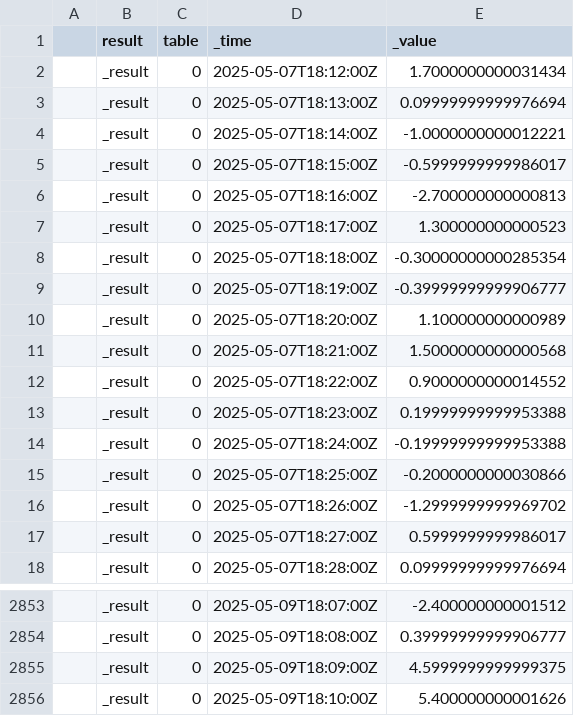
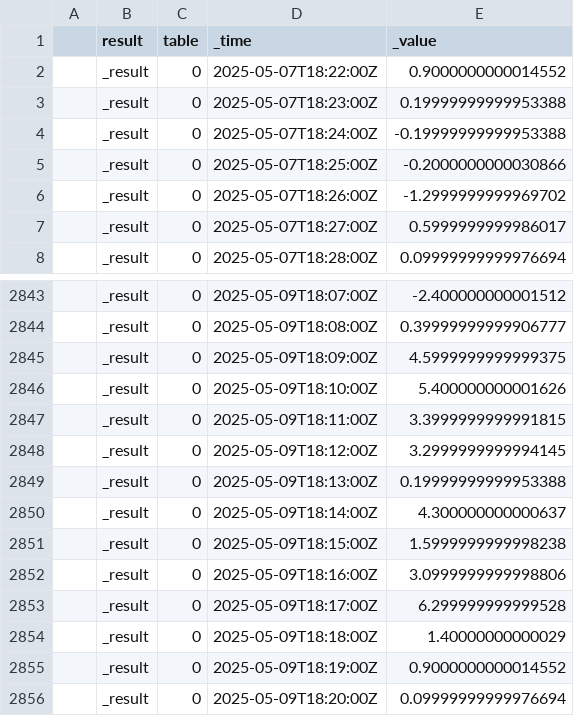
Before and after one commit to Astrofili-Centesi/Magnet, a CSV file: data/48h.csv, drawn as a sheet; only a part is shown, gaps mark what is left out.

Commit message:
Update Fri May  9 06:20:04 PM UTC 2025

```diff
--- a/data/48h.csv
+++ b/data/48h.csv
@@ -1,12 +1,2 @@
 ,result,table,_time,_value
-,_result,0,2025-05-07T18:12:00Z,1.7000000000031434
-,_result,0,2025-05-07T18:13:00Z,0.09999999999976694
-,_result,0,2025-05-07T18:14:00Z,-1.0000000000012221
-,_result,0,2025-05-07T18:15:00Z,-0.5999999999986017
-,_result,0,2025-05-07T18:16:00Z,-2.700000000000813
-,_result,0,2025-05-07T18:17:00Z,1.300000000000523
-,_result,0,2025-05-07T18:18:00Z,-0.30000000000285354
-,_result,0,2025-05-07T18:19:00Z,-0.39999999999906777
-,_result,0,2025-05-07T18:20:00Z,1.100000000000989
-,_result,0,2025-05-07T18:21:00Z,1.5000000000000568
 ,_result,0,2025-05-07T18:22:00Z,0.9000000000014552
@@ -2856 +2846,11 @@
 ,_result,0,2025-05-09T18:10:00Z,5.400000000001626
+,_result,0,2025-05-09T18:11:00Z,3.3999999999991815
+,_result,0,2025-05-09T18:12:00Z,3.2999999999994145
+,_result,0,2025-05-09T18:13:00Z,0.19999999999953388
+,_result,0,2025-05-09T18:14:00Z,4.300000000000637
+,_result,0,2025-05-09T18:15:00Z,1.5999999999998238
+,_result,0,2025-05-09T18:16:00Z,3.0999999999998806
+,_result,0,2025-05-09T18:17:00Z,6.299999999999528
+,_result,0,2025-05-09T18:18:00Z,1.40000000000029
+,_result,0,2025-05-09T18:19:00Z,0.9000000000014552
+,_result,0,2025-05-09T18:20:00Z,0.09999999999976694
```
